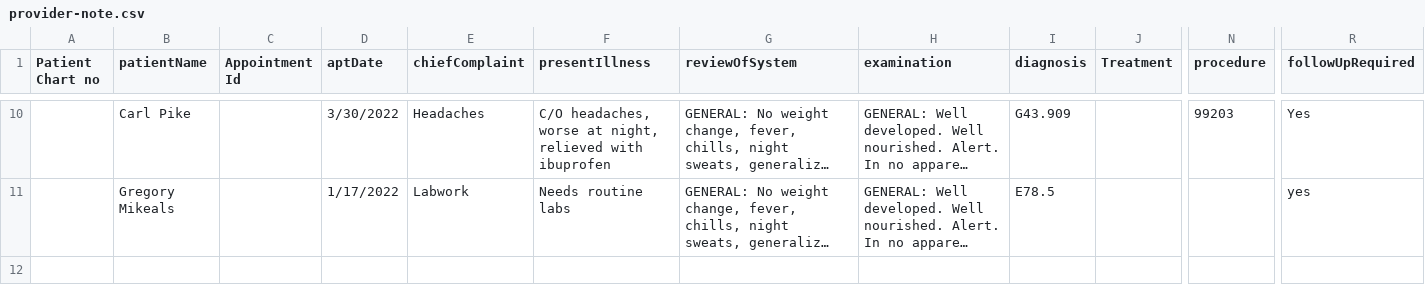
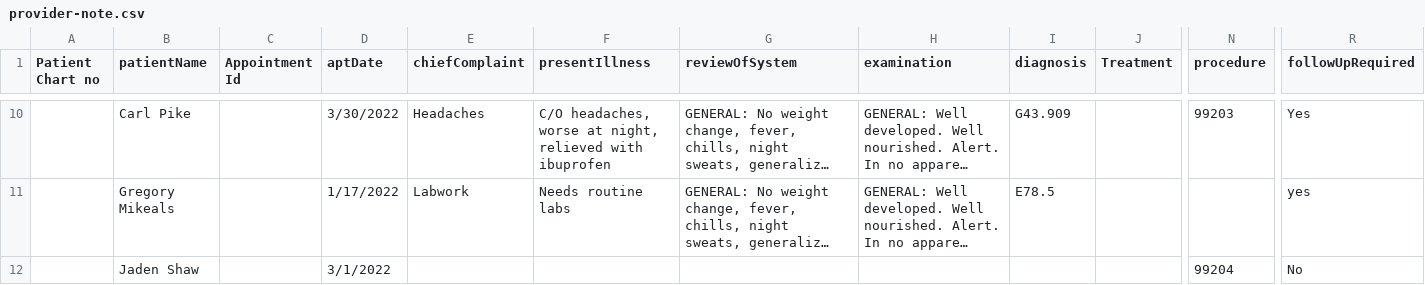
Before and after one commit to ChandanaRDeshmukh96/EHR, a CSV file: CSV/IEHR/provider-note.csv, drawn as a sheet; only a part is shown, gaps mark what is left out; long unchanged cells end in …; rows hold the shown columns only; the diff covers the shown part only; the diff names each change by its address in the sheet, - before the commit and + after, or states it on an @@ line.

```diff
--- a/CSV/IEHR/provider-note.csv
+++ b/CSV/IEHR/provider-note.csv
+row 12:  | Jaden Shaw |  | 3/1/2022 |  |  |  |  |  |  | 99204 | No
```
Also changed, not shown: 1 added row elsewhere in this file, CSV/IEHR/appointments.csv, CSV/IEHR/immunization.csv, 34 other files.
